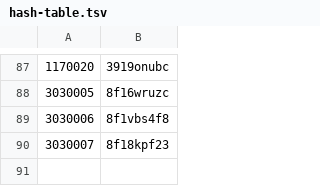
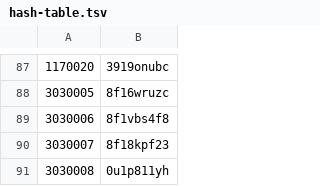
Before and after one commit to nefarious-kitsune/aow, a TSV file: forms/backstage/hash-table.tsv, drawn as a sheet; only a part is shown, gaps mark what is left out; the diff names each change by its address in the sheet, - before the commit and + after, or states it on an @@ line.

```diff
--- a/forms/backstage/hash-table.tsv
+++ b/forms/backstage/hash-table.tsv
+row 91: 3030008 | 0u1p811yh
```
Also changed, not shown: 5 other files.
